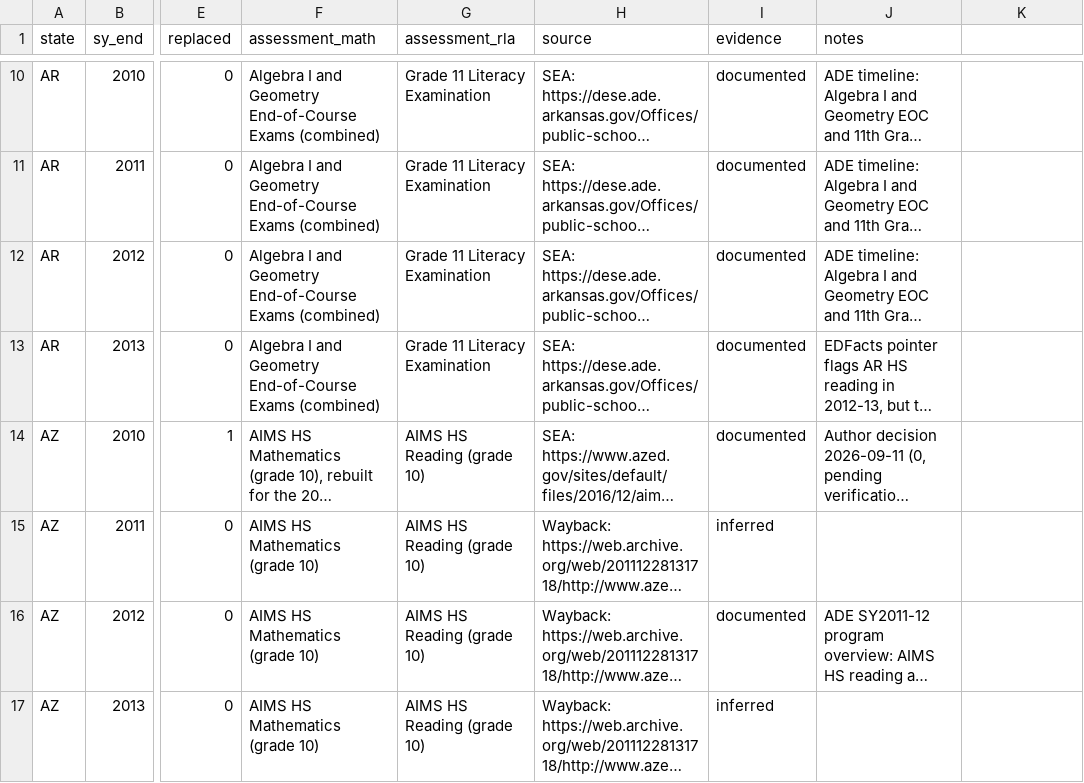
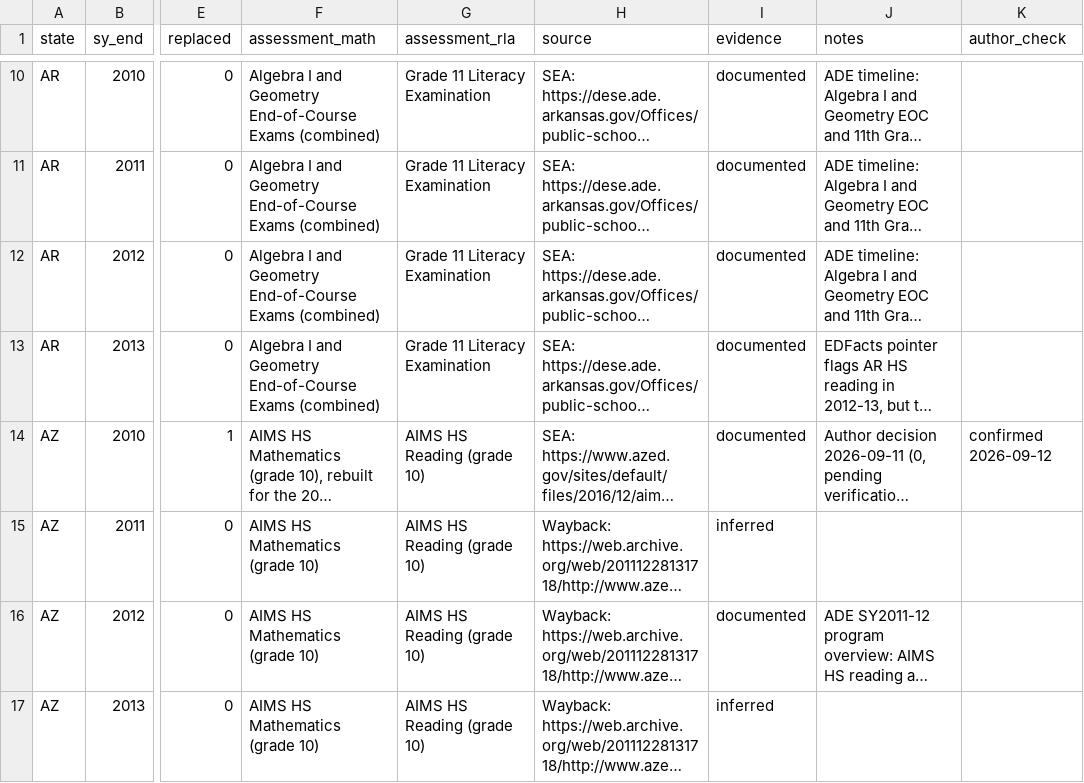
Before and after one commit to Scully4441/finance-reform-study, a CSV file: data/reference/test_replacement.csv, drawn as a sheet; only a part is shown, gaps mark what is left out; long unchanged cells end in …; the diff covers the shown part only; the diff names each change by its address in the sheet, - before the commit and + after, or states it on an @@ line.

Commit message:
test replacement table checked

```diff
--- a/data/reference/test_replacement.csv
+++ b/data/reference/test_replacement.csv
-K1: (empty)
+K1: author_check
-K14 (author_check): (empty)
+K14 (author_check): confirmed 2026-09-12
```
Also changed, not shown: 38 edited cells elsewhere in this file.
